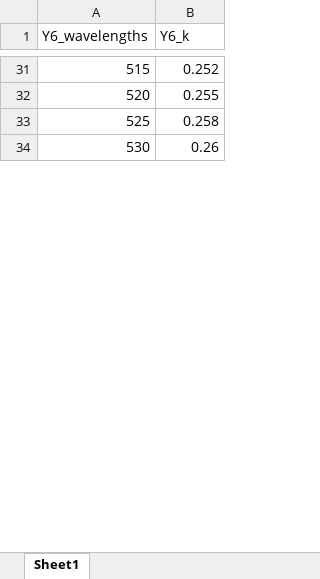
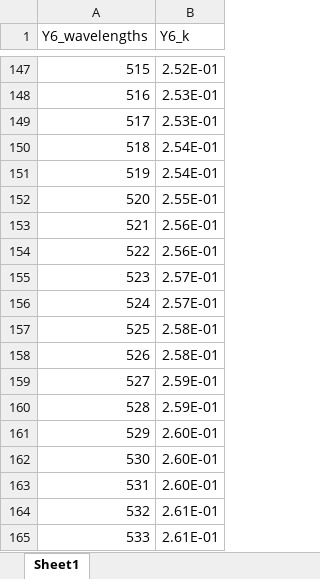
Before and after one commit to Austin-M-Kay/Drift_Diffusion_Simulator, an Excel workbook: Supporting_Files/Optical_Constants/Y6_k.xlsx, sheet Sheet1, drawn as a sheet; only a part is shown, gaps mark what is left out; values as stored, in another font and other column widths than the file's, no borders; addresses are those after the commit; the diff covers the shown part only; the diff names each change by its address in the sheet, - before the commit and + after, or states it on an @@ line.

```diff
--- a/Supporting_Files/Optical_Constants/Y6_k.xlsx (sheet Sheet1)
+++ b/Supporting_Files/Optical_Constants/Y6_k.xlsx (sheet Sheet1)
-B147 (Y6_k): 0.252
+B147 (Y6_k): 2.52E-01
+row 148: 516 | 2.53E-01
+row 149: 517 | 2.53E-01
+row 150: 518 | 2.54E-01
+row 151: 519 | 2.54E-01
-B152 (Y6_k): 0.255
+B152 (Y6_k): 2.55E-01
+row 153: 521 | 2.56E-01
+row 154: 522 | 2.56E-01
+row 155: 523 | 2.57E-01
+row 156: 524 | 2.57E-01
-B157 (Y6_k): 0.258
+B157 (Y6_k): 2.58E-01
+row 158: 526 | 2.58E-01
+row 159: 527 | 2.59E-01
+row 160: 528 | 2.59E-01
+row 161: 529 | 2.60E-01
-B162 (Y6_k): 0.26
+B162 (Y6_k): 2.60E-01
+row 163: 531 | 2.60E-01
+row 164: 532 | 2.61E-01
+row 165: 533 | 2.61E-01
```
Also changed, not shown: other rows of this sheet, Supporting_Files/Optical_Constants/Y6_n.xlsx.
